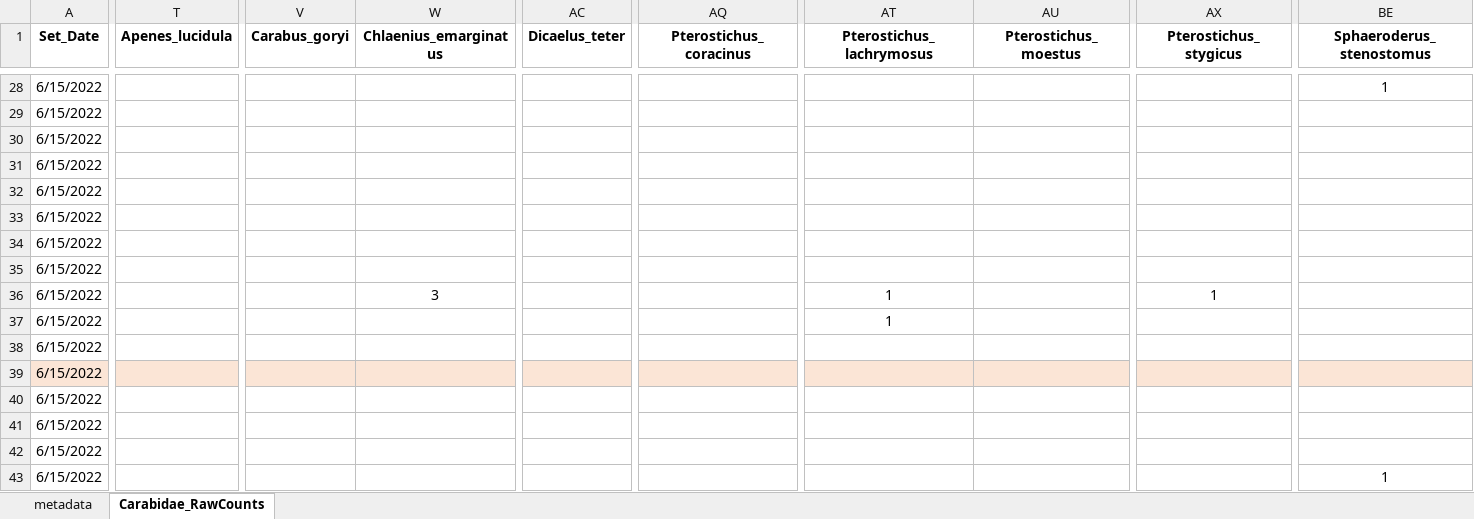
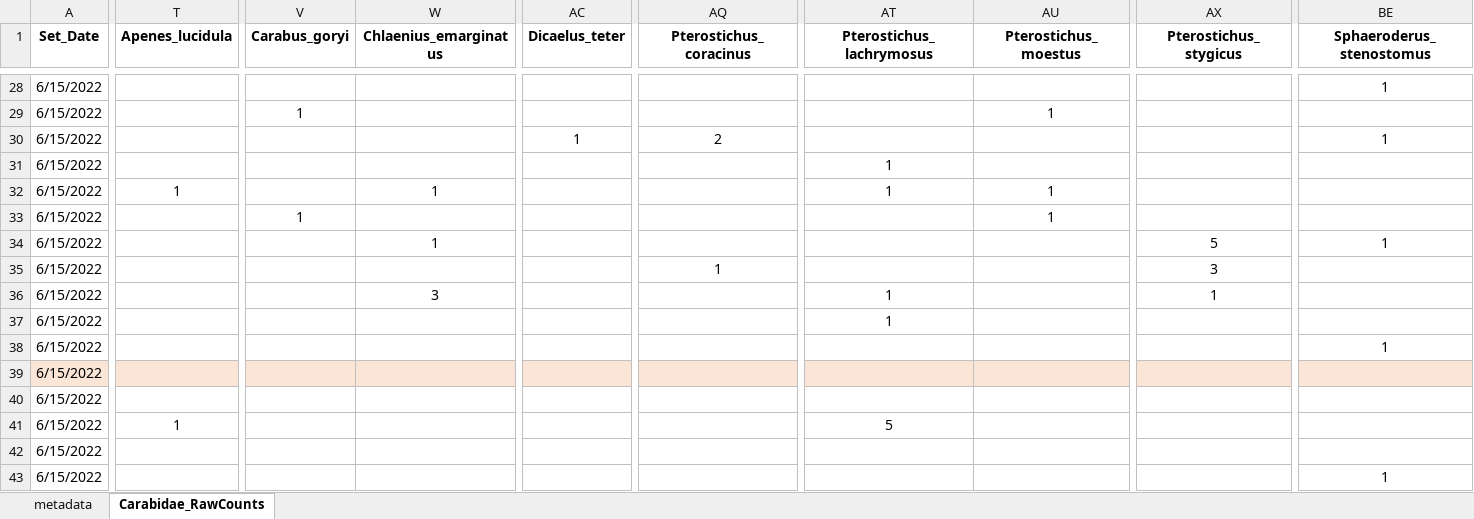
Before and after one commit to KPerryLab/PNR_Beetles, an Excel workbook: PNR_Raw_Data/PNR2022_InvertebrateCommunity.xlsx, sheet Carabidae_RawCounts, drawn as a sheet; only a part is shown, gaps mark what is left out; values as stored, in another font and other column widths than the file's, no borders; the diff covers the shown part only; the diff names each change by its address in the sheet, - before the commit and + after, or states it on an @@ line.

Commit message:
Update PNR2022_InvertebrateCommunity.xlsx
Enter carabid catch data

```diff
--- a/PNR_Raw_Data/PNR2022_InvertebrateCommunity.xlsx (sheet Carabidae_RawCounts)
+++ b/PNR_Raw_Data/PNR2022_InvertebrateCommunity.xlsx (sheet Carabidae_RawCounts)
-V29 (Carabus_goryi): (empty)
+V29 (Carabus_goryi): 1
-AU29 (Pterostichus_moestus): (empty)
+AU29 (Pterostichus_moestus): 1
-AC30 (Dicaelus_teter): (empty)
+AC30 (Dicaelus_teter): 1
-AQ30 (Pterostichus_coracinus): (empty)
+AQ30 (Pterostichus_coracinus): 2
-BE30 (Sphaeroderus_stenostomus): (empty)
+BE30 (Sphaeroderus_stenostomus): 1
-AT31:AT32 (Pterostichus_lachrymosus): (empty)
+AT31:AT32 (Pterostichus_lachrymosus): 1
-T32 (Apenes_lucidula): (empty)
+T32 (Apenes_lucidula): 1
-W32 (Chlaenius_emarginatus): (empty)
+W32 (Chlaenius_emarginatus): 1
-AU32:AU33 (Pterostichus_moestus): (empty)
+AU32:AU33 (Pterostichus_moestus): 1
-V33 (Carabus_goryi): (empty)
+V33 (Carabus_goryi): 1
-W34 (Chlaenius_emarginatus): (empty)
+W34 (Chlaenius_emarginatus): 1
-AX34 (Pterostichus_stygicus): (empty)
+AX34 (Pterostichus_stygicus): 5
-BE34 (Sphaeroderus_stenostomus): (empty)
+BE34 (Sphaeroderus_stenostomus): 1
-AQ35 (Pterostichus_coracinus): (empty)
+AQ35 (Pterostichus_coracinus): 1
-AX35 (Pterostichus_stygicus): (empty)
+AX35 (Pterostichus_stygicus): 3
-BE38 (Sphaeroderus_stenostomus): (empty)
+BE38 (Sphaeroderus_stenostomus): 1
-T41 (Apenes_lucidula): (empty)
+T41 (Apenes_lucidula): 1
-AT41 (Pterostichus_lachrymosus): (empty)
+AT41 (Pterostichus_lachrymosus): 5
```
Also changed, not shown: 110 edited cells elsewhere in this sheet.
